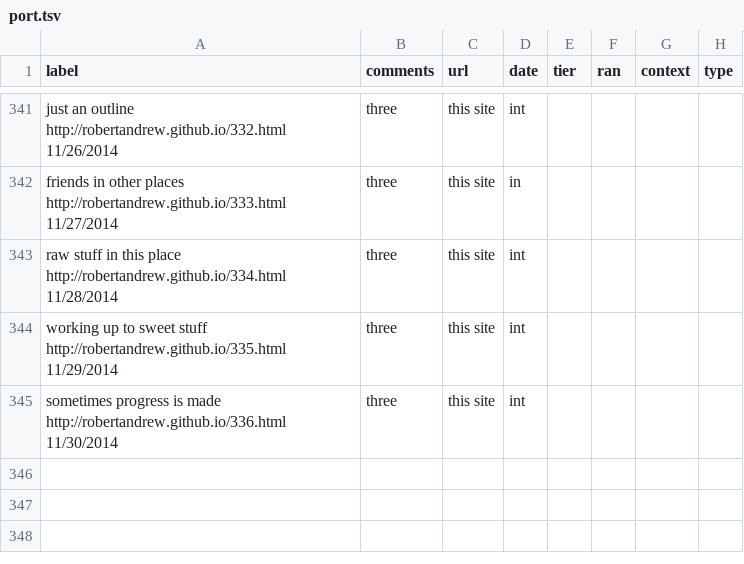
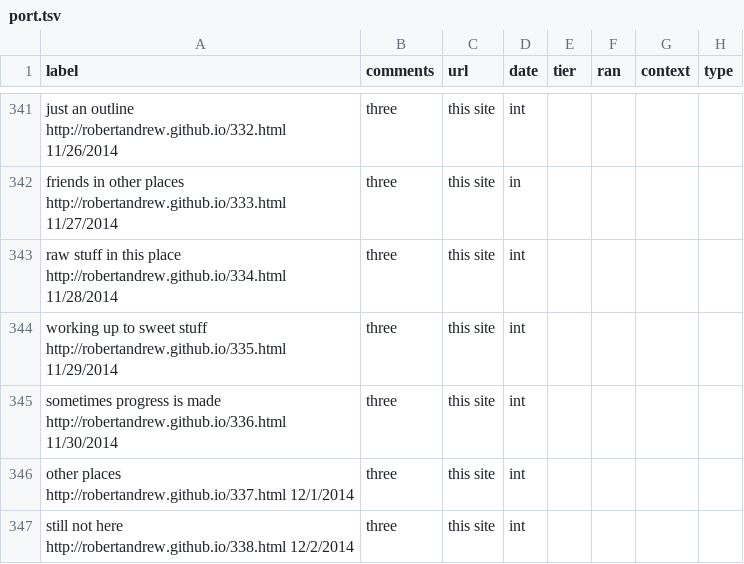
Before and after one commit to robertandrew/robertandrew.github.io, a TSV file: port.tsv, drawn as a sheet; only a part is shown, gaps mark what is left out.

Commit message:
Update port.tsv

```diff
--- a/port.tsv
+++ b/port.tsv
@@ -345 +345,3 @@ working up to sweet stuff  http://robertandrew.github.io/335.html 11/29/2014	thr
 sometimes progress is made  http://robertandrew.github.io/336.html 11/30/2014	three	this site	int
+other places  http://robertandrew.github.io/337.html 12/1/2014	three	this site	int
+still not here  http://robertandrew.github.io/338.html 12/2/2014	three	this site	int
```
